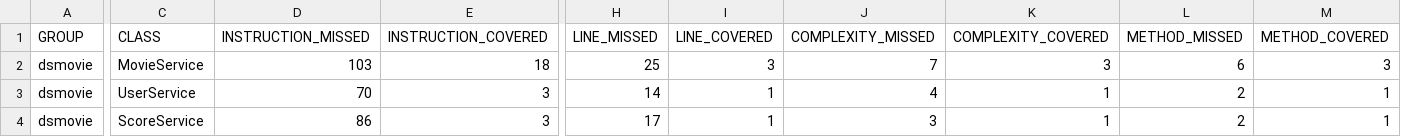
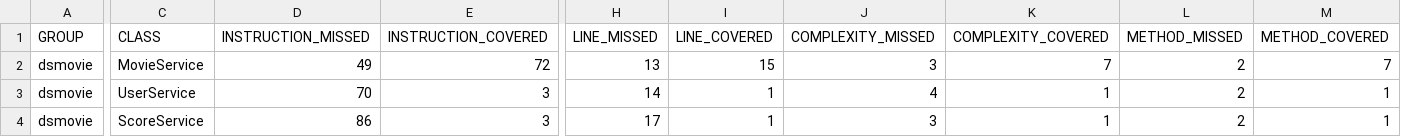
Before and after one commit to nathanllss/ds-movie, a CSV file: target/jacoco-report/jacoco.csv, drawn as a sheet; only a part is shown, gaps mark what is left out; the diff names each change by its address in the sheet, - before the commit and + after, or states it on an @@ line.

```diff
--- a/target/jacoco-report/jacoco.csv
+++ b/target/jacoco-report/jacoco.csv
-D2 (INSTRUCTION_MISSED): 103
+D2 (INSTRUCTION_MISSED): 49
-E2 (INSTRUCTION_COVERED): 18
+E2 (INSTRUCTION_COVERED): 72
-H2 (LINE_MISSED): 25
+H2 (LINE_MISSED): 13
-I2 (LINE_COVERED): 3
+I2 (LINE_COVERED): 15
-J2 (COMPLEXITY_MISSED): 7
+J2 (COMPLEXITY_MISSED): 3
-K2 (COMPLEXITY_COVERED): 3
+K2 (COMPLEXITY_COVERED): 7
-L2 (METHOD_MISSED): 6
+L2 (METHOD_MISSED): 2
-M2 (METHOD_COVERED): 3
+M2 (METHOD_COVERED): 7
```
Also changed, not shown: 25 other files.
